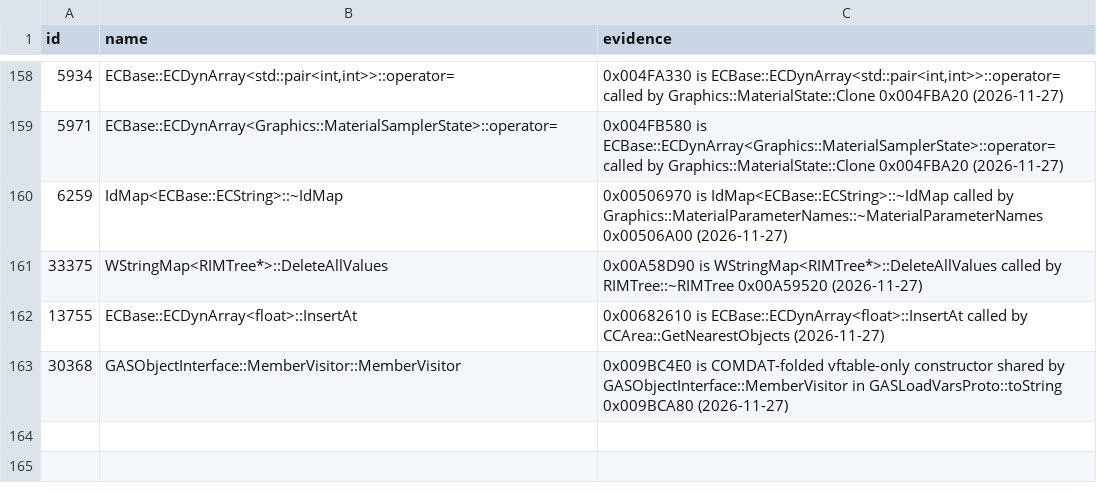
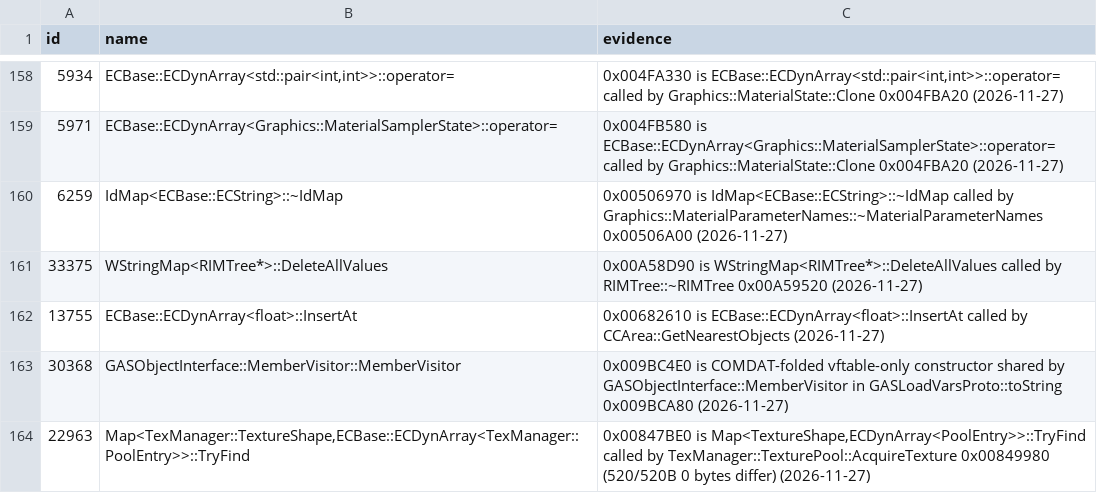
Before and after one commit to Whocares66-Dev/DAOAddressLibrary, a CSV file: data/folds.csv, drawn as a sheet; only a part is shown, gaps mark what is left out; the diff names each change by its address in the sheet, - before the commit and + after, or states it on an @@ line.

Commit message:
Add verified Map::TryFind fold for 0x00847BE0 (unblocks TexturePool::AcquireTexture 0x00849980)

```diff
--- a/data/folds.csv
+++ b/data/folds.csv
+row 164: 22963 | Map<TexManager::TextureShape,ECBase::ECDynArray<TexManager::PoolEntry>>::TryFind | 0x00847BE0 is Map<TextureShape,ECDynArray<PoolEntry>>::TryFind called by TexManager::TexturePool::AcquireTexture 0x00849980 (520/520B 0 bytes differ) (2026-11-27)
```
